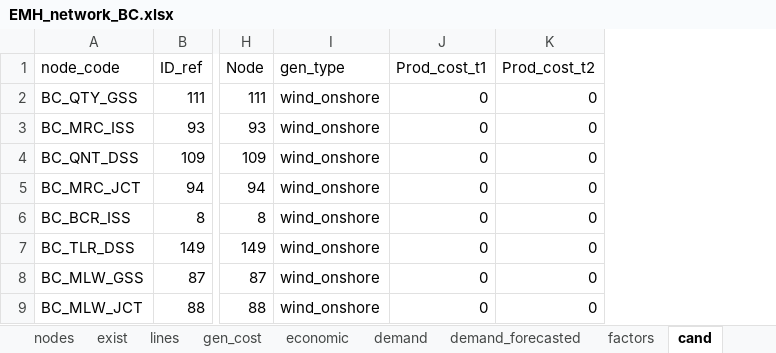
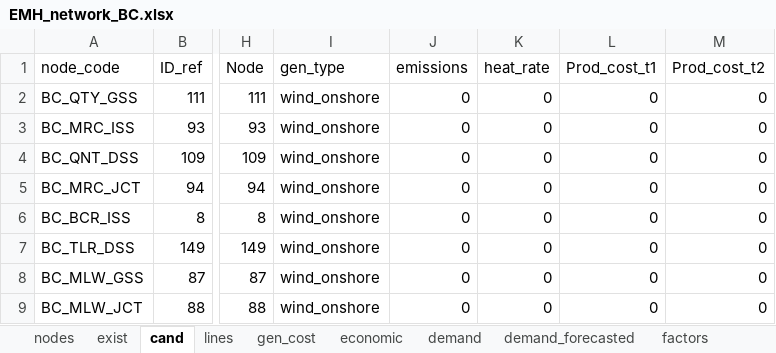
Before and after one commit to lulopdz/GridOpt.jl, an Excel workbook: data/planning/EMH_network_BC.xlsx, sheet cand, drawn as a sheet; only a part is shown, gaps mark what is left out; values as stored, in another font and other column widths than the file's, no borders; 1 other sheet too large or unreadable and not compared; the diff names each change by its address in the sheet, - before the commit and + after, or states it on an @@ line.

Commit message:
BC grid and emissions added

```diff
--- a/data/planning/EMH_network_BC.xlsx (sheet cand)
+++ b/data/planning/EMH_network_BC.xlsx (sheet cand)
@@ sheet tab order changed: nodes | exist | cand | lines | gen_cost | economic | demand | demand_forecasted | factors @@
+column J (emissions), rows 2-9: all 0
+column K (heat_rate), rows 2-9: all 0
```
Also changed, not shown: sheet exist, sheet economic, formulas that keep their value, 12 other files.
